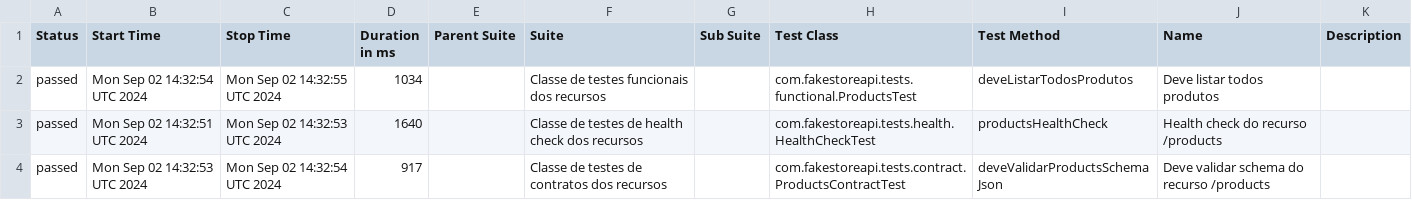
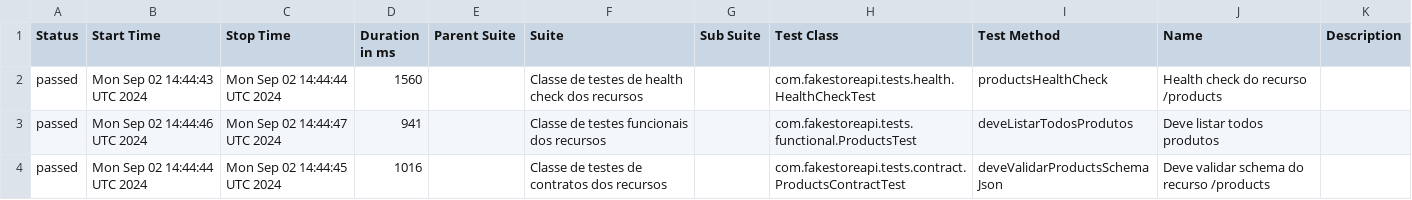
Before and after one commit to leonardomelgarejo/fakestoreapi, a CSV file: data/suites.csv, drawn as a sheet.

```diff
--- a/data/suites.csv
+++ b/data/suites.csv
@@ -1,4 +1,4 @@
 "Status","Start Time","Stop Time","Duration in ms","Parent Suite","Suite","Sub Suite","Test Class","Test Method","Name","Description"
-"passed","Mon Sep 02 14:32:54 UTC 2024","Mon Sep 02 14:32:55 UTC 2024","1034","","Classe de testes funcionais dos recursos","","com.fakestoreapi.tests.functional.ProductsTest","deveListarTodosProdutos","Deve listar todos produtos",""
-"passed","Mon Sep 02 14:32:51 UTC 2024","Mon Sep 02 14:32:53 UTC 2024","1640","","Classe de testes de health check dos recursos","","com.fakestoreapi.tests.health.HealthCheckTest","productsHealthCheck","Health check do recurso /products",""
-"passed","Mon Sep 02 14:32:53 UTC 2024","Mon Sep 02 14:32:54 UTC 2024","917","","Classe de testes de contratos dos recursos","","com.fakestoreapi.tests.contract.ProductsContractTest","deveValidarProductsSchemaJson","Deve validar schema do recurso /products",""
+"passed","Mon Sep 02 14:44:43 UTC 2024","Mon Sep 02 14:44:44 UTC 2024","1560","","Classe de testes de health check dos recursos","","com.fakestoreapi.tests.health.HealthCheckTest","productsHealthCheck","Health check do recurso /products",""
+"passed","Mon Sep 02 14:44:46 UTC 2024","Mon Sep 02 14:44:47 UTC 2024","941","","Classe de testes funcionais dos recursos","","com.fakestoreapi.tests.functional.ProductsTest","deveListarTodosProdutos","Deve listar todos produtos",""
+"passed","Mon Sep 02 14:44:44 UTC 2024","Mon Sep 02 14:44:45 UTC 2024","1016","","Classe de testes de contratos dos recursos","","com.fakestoreapi.tests.contract.ProductsContractTest","deveValidarProductsSchemaJson","Deve validar schema do recurso /products",""
```
Also changed, not shown: 32 other files.
